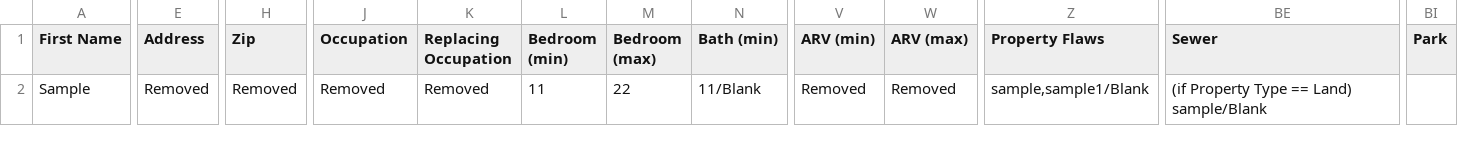
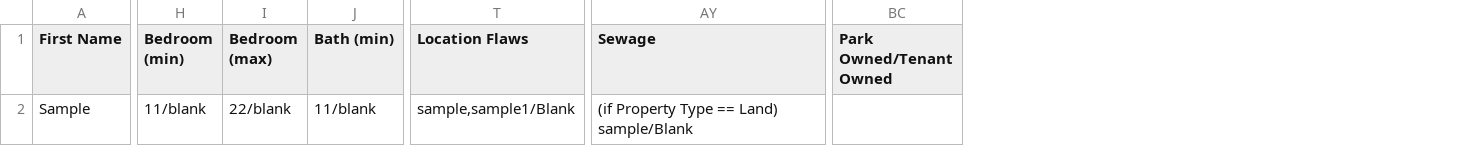
Before and after one commit to vikram0498/kyle, a CSV file: public/assets/sample/kyle-sample.csv, drawn as a sheet; only a part is shown, gaps mark what is left out; removed rows and columns are numbered as before the commit, all else as after; the diff covers the shown part only; the diff names each change by its address in the sheet, - before the commit and + after, or states it on an @@ line.

```diff
--- a/public/assets/sample/kyle-sample.csv
+++ b/public/assets/sample/kyle-sample.csv
-column E (Address), row 2: Removed
-column H (Zip), row 2: Removed
-column J (Occupation), row 2: Removed
-column K (Replacing Occupation), row 2: Removed
-column V (ARV (min)), row 2: Removed
-column W (ARV (max)), row 2: Removed
-column BI (Park), empty
+column BC (Park Owned/Tenant Owned), empty
-T1: Property Flaws
+T1: Location Flaws
-AY1: Sewer
+AY1: Sewage
-H2 (Bedroom (min)): 11
+H2 (Bedroom (min)): 11/blank
-I2 (Bedroom (max)): 22
+I2 (Bedroom (max)): 22/blank
-J2 (Bath (min)): 11/Blank
+J2 (Bath (min)): 11/blank
```
Also changed, not shown: 6 edited cells elsewhere in this file, public/assets/sample/kyle-sample-1.csv, 11 other files.
